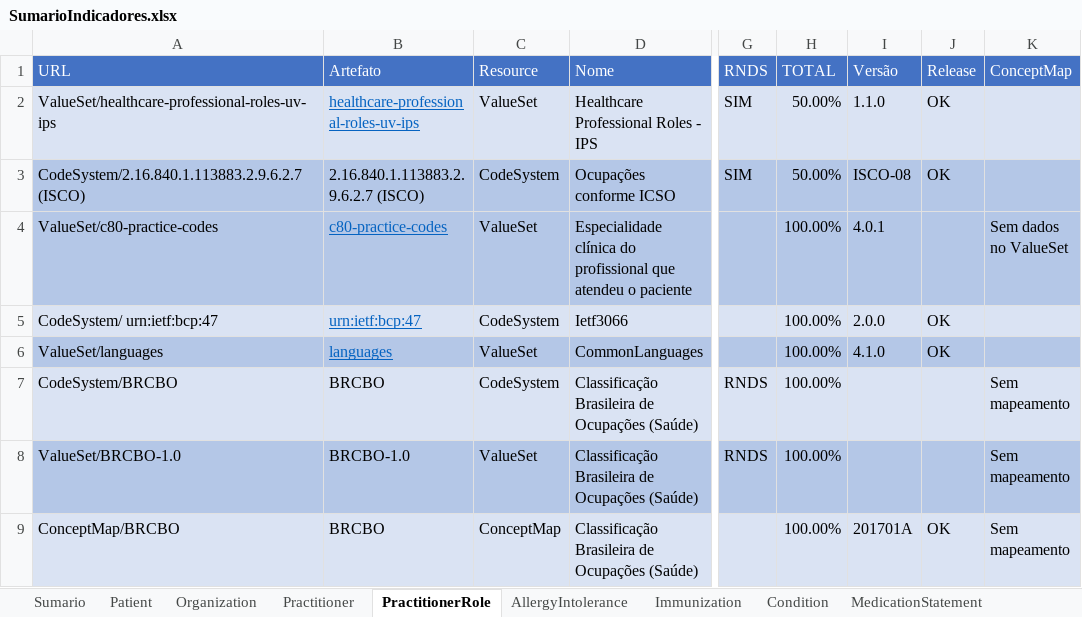
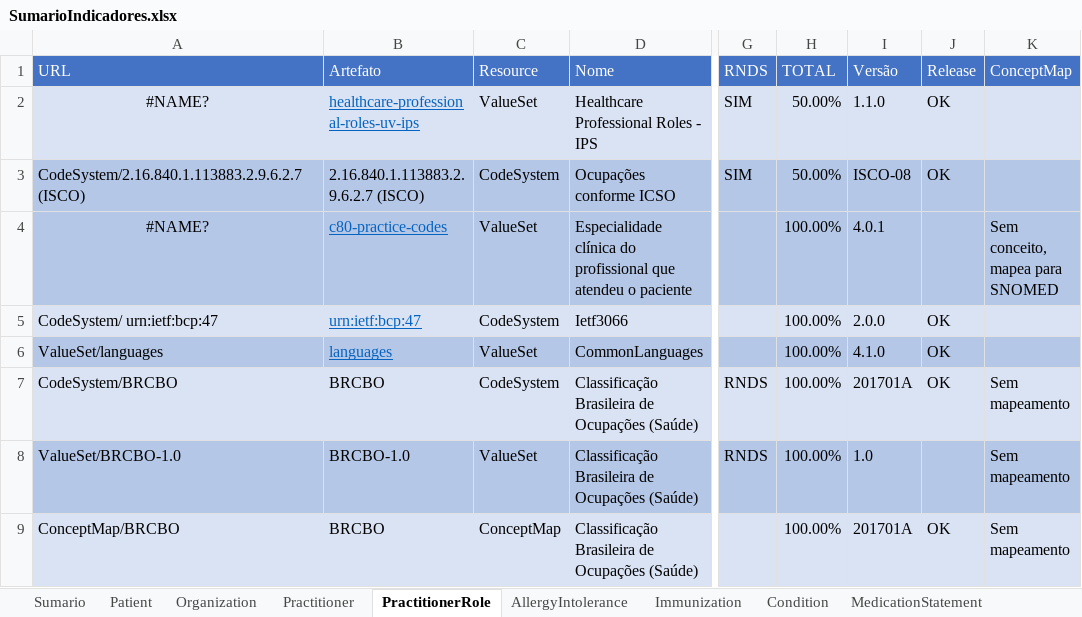
Before and after one commit to moaassis/https-git-codecommit.sa-east-1.amazonaws.com-v1-repos-ips-brasil-documentos, an Excel workbook: Gestão do Projeto/Indicadores/SumarioIndicadores.xlsx, sheet PractitionerRole, drawn as a sheet; only a part is shown, gaps mark what is left out; values as stored, in another font and other column widths than the file's, no borders; the diff names each change by its address in the sheet, - before the commit and + after, or states it on an @@ line.

```diff
--- a/Gestão do Projeto/Indicadores/SumarioIndicadores.xlsx (sheet PractitionerRole)
+++ b/Gestão do Projeto/Indicadores/SumarioIndicadores.xlsx (sheet PractitionerRole)
-A2 (URL): ValueSet/healthcare-professional-roles-uv-ips
+A2 (URL): #NAME?
-A2 alignment: left
+A2 alignment: center
-A4 (URL): ValueSet/c80-practice-codes
+A4 (URL): #NAME?
-A4 alignment: left
+A4 alignment: center
-K4 (ConceptMap): Sem dados no ValueSet
+K4 (ConceptMap): Sem conceito, mapea para SNOMED
-I7 (Versão): (empty)
+I7 (Versão): 201701A
-J7 (Release): (empty)
+J7 (Release): OK
-I8 (Versão): (empty)
+I8 (Versão): 1.0
```
Also changed, not shown: sheet AllergyIntolerance, sheet Condition, sheet Practitioner, sheet Sumario, sheet Immunization.
